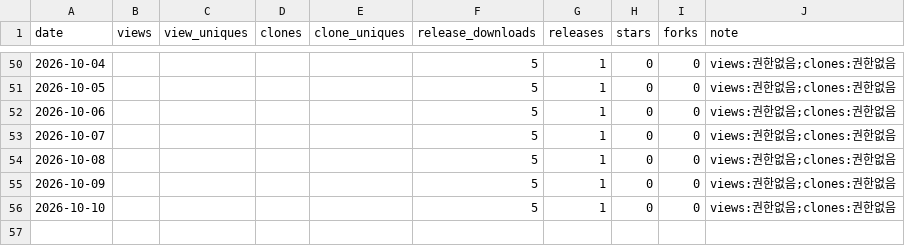
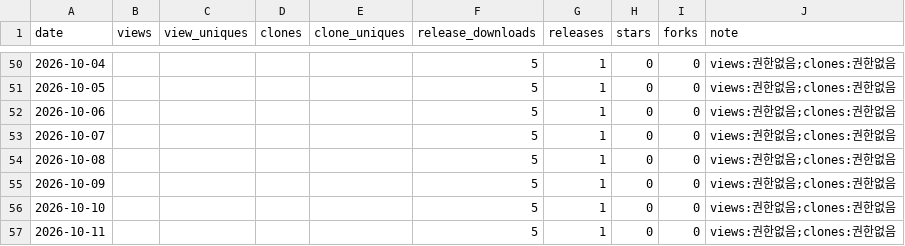
Before and after one commit to rubatoyd/aladin-book-mcp, a CSV file: docs/usage.csv, drawn as a sheet; only a part is shown, gaps mark what is left out.

```diff
--- a/docs/usage.csv
+++ b/docs/usage.csv
@@ -56 +56,2 @@ date,views,view_uniques,clones,clone_uniques,release_downloads,releases,stars,fo
 2026-10-10,,,,,5,1,0,0,views:권한없음;clones:권한없음
+2026-10-11,,,,,5,1,0,0,views:권한없음;clones:권한없음
```
Also changed, not shown: 2 other files.
